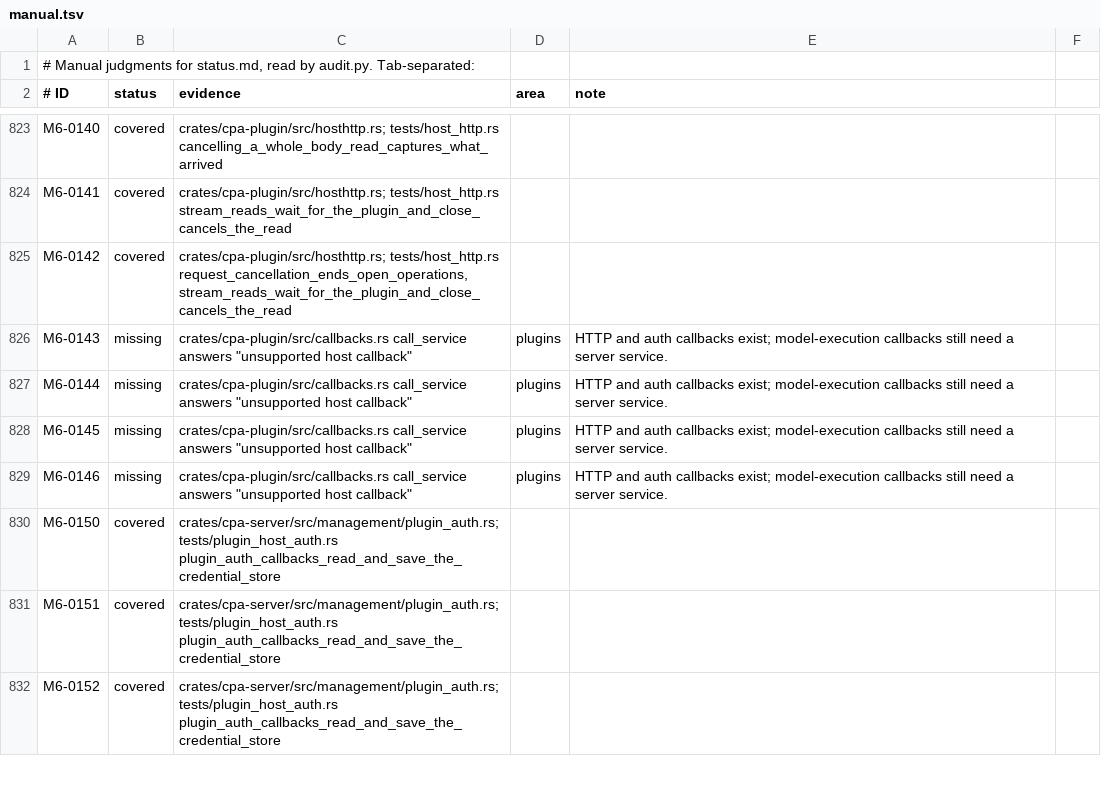
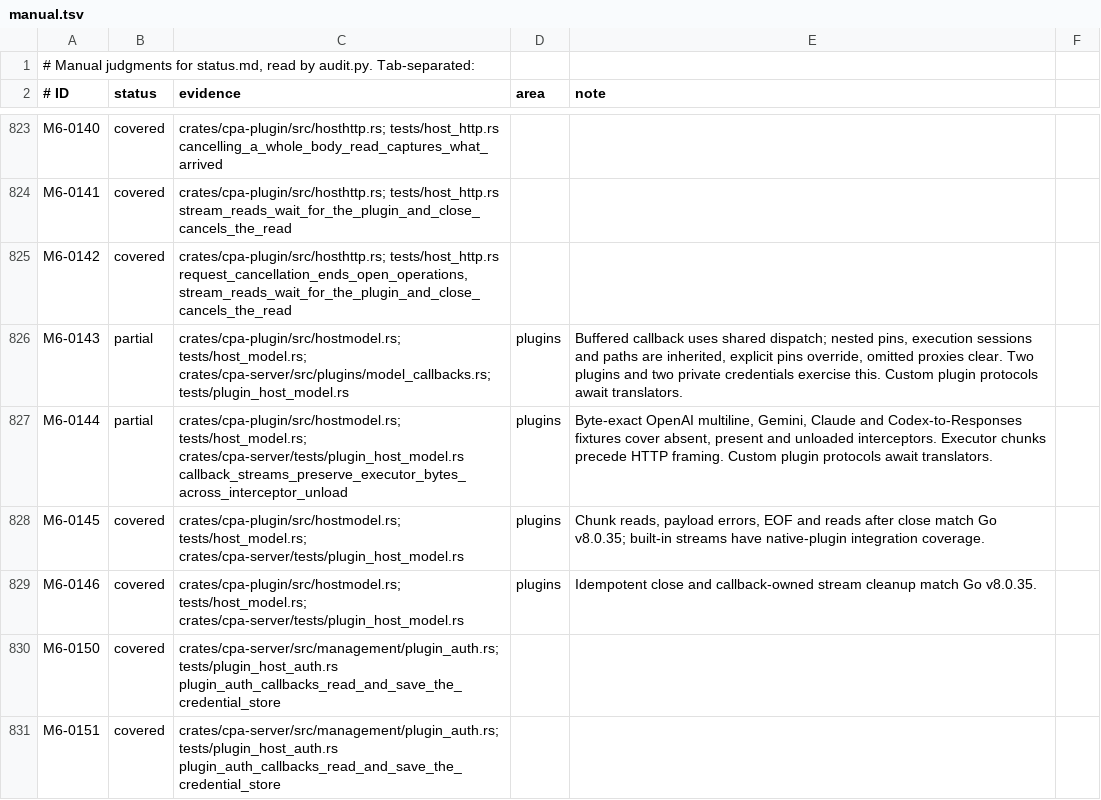
Before and after one commit to DarkEden-coding/sub-api-proxy, a TSV file: docs/parity-audit/manual.tsv, drawn as a sheet; only a part is shown, gaps mark what is left out; the shorter side is filled out with more unchanged rows.

Commit message:
docs: refresh owned plugin callback audit rows after rebaseline
Amp-Thread-ID: https://ampcode.com/threads/T-01a15a1f-a34c-7269-8159-a8d23574f9d6
Co-authored-by: Amp <amp@ampcode.com>

```diff
--- a/docs/parity-audit/manual.tsv
+++ b/docs/parity-audit/manual.tsv
@@ -825,6 +825,6 @@ M6-0141	covered	crates/cpa-plugin/src/hosthttp.rs; tests/host_http.rs stream_rea
 M6-0142	covered	crates/cpa-plugin/src/hosthttp.rs; tests/host_http.rs request_cancellation_ends_open_operations, stream_reads_wait_for_the_plugin_and_close_cancels_the_read		
-M6-0143	missing	crates/cpa-plugin/src/callbacks.rs call_service answers "unsupported host callback"	plugins	HTTP and auth callbacks exist; model-execution callbacks still need a server service.
-M6-0144	missing	crates/cpa-plugin/src/callbacks.rs call_service answers "unsupported host callback"	plugins	HTTP and auth callbacks exist; model-execution callbacks still need a server service.
-M6-0145	missing	crates/cpa-plugin/src/callbacks.rs call_service answers "unsupported host callback"	plugins	HTTP and auth callbacks exist; model-execution callbacks still need a server service.
-M6-0146	missing	crates/cpa-plugin/src/callbacks.rs call_service answers "unsupported host callback"	plugins	HTTP and auth callbacks exist; model-execution callbacks still need a server service.
+M6-0143	partial	crates/cpa-plugin/src/hostmodel.rs; tests/host_model.rs; crates/cpa-server/src/plugins/model_callbacks.rs; tests/plugin_host_model.rs	plugins	Buffered callback uses shared dispatch; nested pins, execution sessions and paths are inherited, explicit pins override, omitted proxies clear. Two plugins and two private credentials exercise this. Custom plugin protocols await translators.
+M6-0144	partial	crates/cpa-plugin/src/hostmodel.rs; tests/host_model.rs; crates/cpa-server/tests/plugin_host_model.rs callback_streams_preserve_executor_bytes_across_interceptor_unload	plugins	Byte-exact OpenAI multiline, Gemini, Claude and Codex-to-Responses fixtures cover absent, present and unloaded interceptors. Executor chunks precede HTTP framing. Custom plugin protocols await translators.
+M6-0145	covered	crates/cpa-plugin/src/hostmodel.rs; tests/host_model.rs; crates/cpa-server/tests/plugin_host_model.rs	plugins	Chunk reads, payload errors, EOF and reads after close match Go v8.0.35; built-in streams have native-plugin integration coverage.
+M6-0146	covered	crates/cpa-plugin/src/hostmodel.rs; tests/host_model.rs; crates/cpa-server/tests/plugin_host_model.rs	plugins	Idempotent close and callback-owned stream cleanup match Go v8.0.35.
 M6-0150	covered	crates/cpa-server/src/management/plugin_auth.rs; tests/plugin_host_auth.rs plugin_auth_callbacks_read_and_save_the_credential_store		
```
Also changed, not shown: 3 other files.
